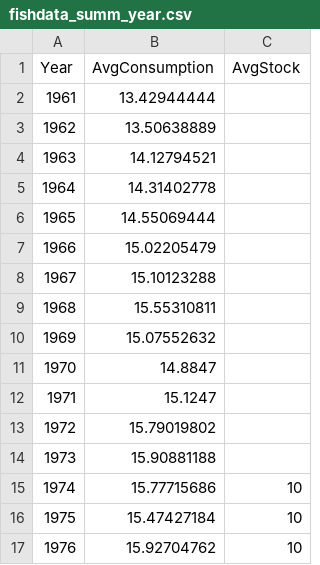
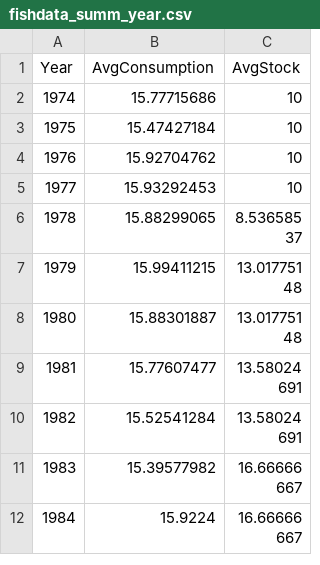
Before and after one commit to mariananjos/FishViz, a CSV file: fishdata_summ_year.csv, drawn as a sheet; only a part is shown; the shorter side is filled out with more unchanged rows; the diff names each change by its address in the sheet, - before the commit and + after, or states it on an @@ line.

Commit message:
Add files via upload

```diff
--- a/fishdata_summ_year.csv
+++ b/fishdata_summ_year.csv
-row 2: 1961 | 13.42944444
-row 3: 1962 | 13.50638889
-row 4: 1963 | 14.12794521
-row 5: 1964 | 14.31402778
-row 6: 1965 | 14.55069444
-row 7: 1966 | 15.02205479
-row 8: 1967 | 15.10123288
-row 9: 1968 | 15.55310811
-row 10: 1969 | 15.07552632
-row 11: 1970 | 14.8847
-row 12: 1971 | 15.1247
-row 13: 1972 | 15.79019802
-row 14: 1973 | 15.90881188
```
